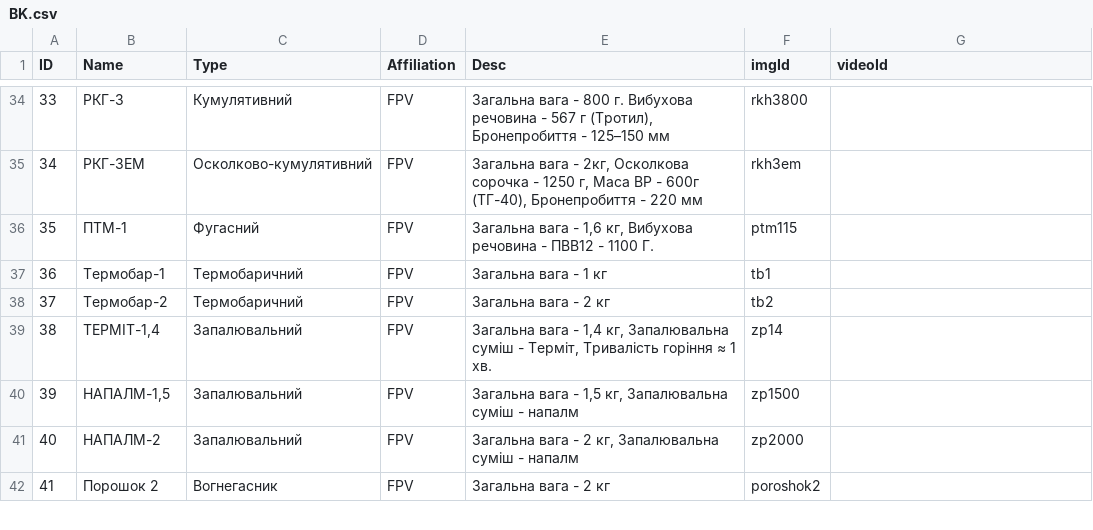
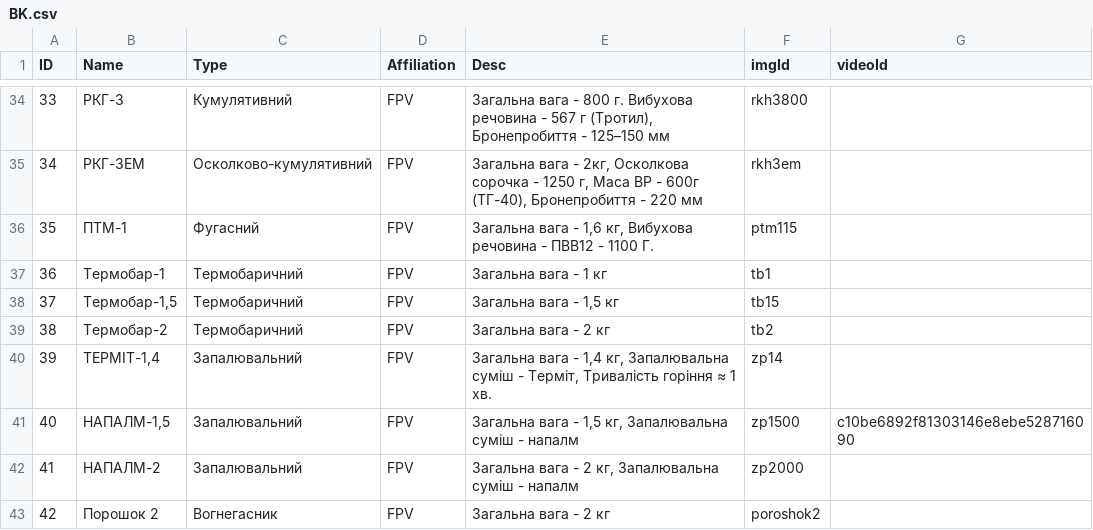
Before and after one commit to PetroHladii/petrohladii.github.io, a CSV file: data/BK.csv, drawn as a sheet; only a part is shown, gaps mark what is left out; addresses are those after the commit; the diff covers the shown part only; the diff names each change by its address in the sheet, - before the commit and + after, or states it on an @@ line.

Commit message:
changed bk.csv

```diff
--- a/data/BK.csv
+++ b/data/BK.csv
+row 38: 37 | Термобар-1,5 | Термобаричний | FPV | Загальна вага - 1,5 кг | tb15
@@ column A (ID) renumbered from row 39 down @@
-G41 (videoId): (empty)
+G41 (videoId): c10be6892f81303146e8ebe528716090
```
Also changed, not shown: 2 added rows, 2 removed rows and 5 edited cells elsewhere in this file.
